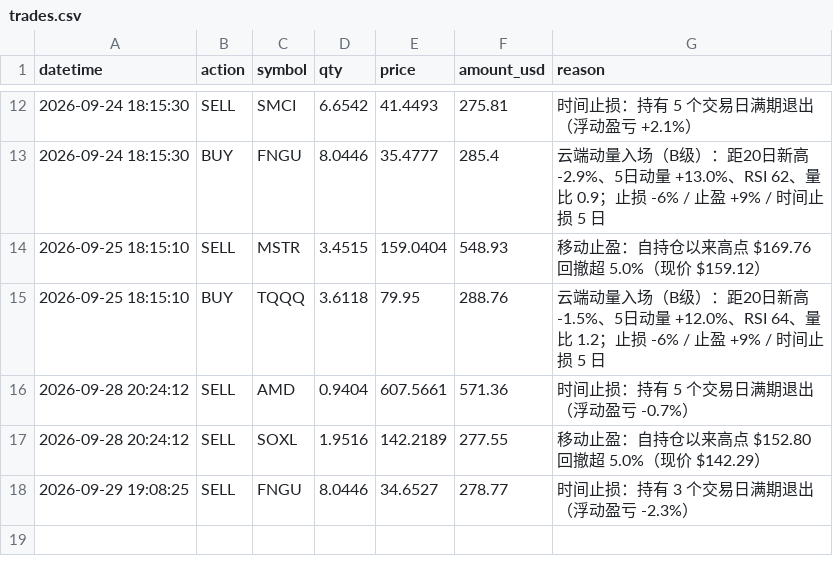
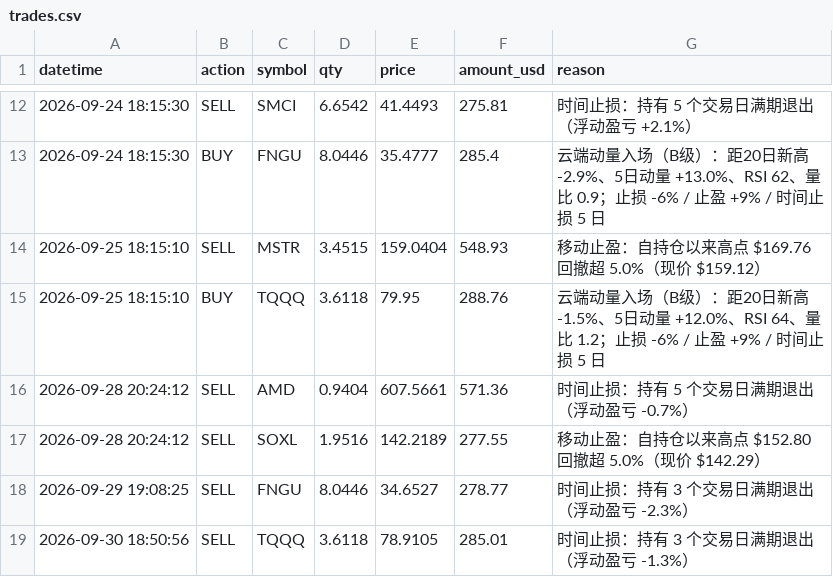
Before and after one commit to zivchu/us-paper-trader, a CSV file: trades.csv, drawn as a sheet; only a part is shown, gaps mark what is left out; the diff names each change by its address in the sheet, - before the commit and + after, or states it on an @@ line.

```diff
--- a/trades.csv
+++ b/trades.csv
+row 19: 2026-09-30 18:50:56 | SELL | TQQQ | 3.6118 | 78.9105 | 285.01 | 时间止损：持有 3 个交易日满期退出（浮动盈亏 -1.3%）
```
Also changed, not shown: 2 other files.
